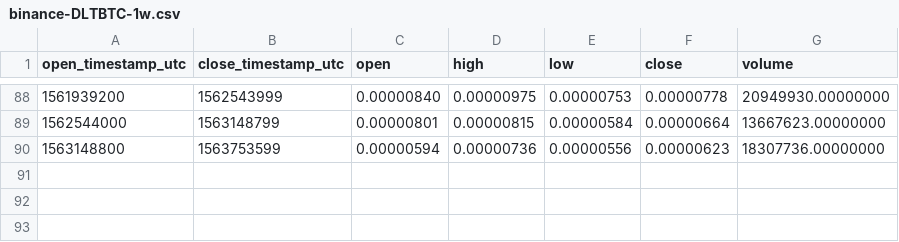
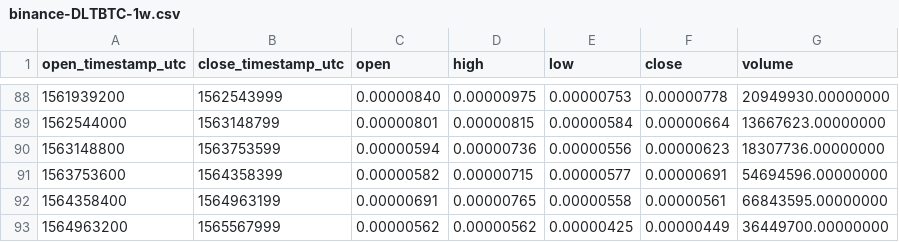
Before and after one commit to cryptobigbro/binance-DLTBTC, a CSV file: binance-DLTBTC-1w.csv, drawn as a sheet; only a part is shown, gaps mark what is left out; the diff names each change by its address in the sheet, - before the commit and + after, or states it on an @@ line.

```diff
--- a/binance-DLTBTC-1w.csv
+++ b/binance-DLTBTC-1w.csv
+row 91: 1563753600 | 1564358399 | 0.00000582 | 0.00000715 | 0.00000577 | 0.00000691 | 54694596.00000000
+row 92: 1564358400 | 1564963199 | 0.00000691 | 0.00000765 | 0.00000558 | 0.00000561 | 66843595.00000000
+row 93: 1564963200 | 1565567999 | 0.00000562 | 0.00000562 | 0.00000425 | 0.00000449 | 36449700.00000000
```
Also changed, not shown: binance-DLTBTC-1M.csv, binance-DLTBTC-1d.csv, 1 other file.
